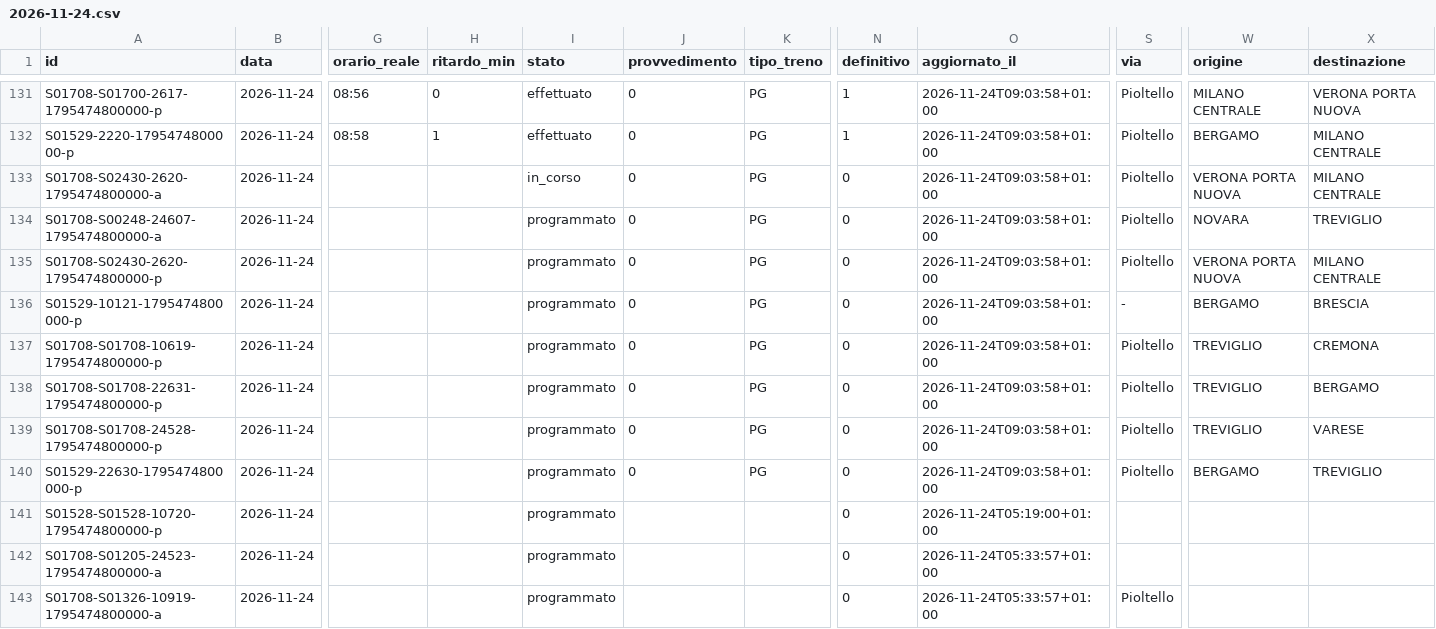
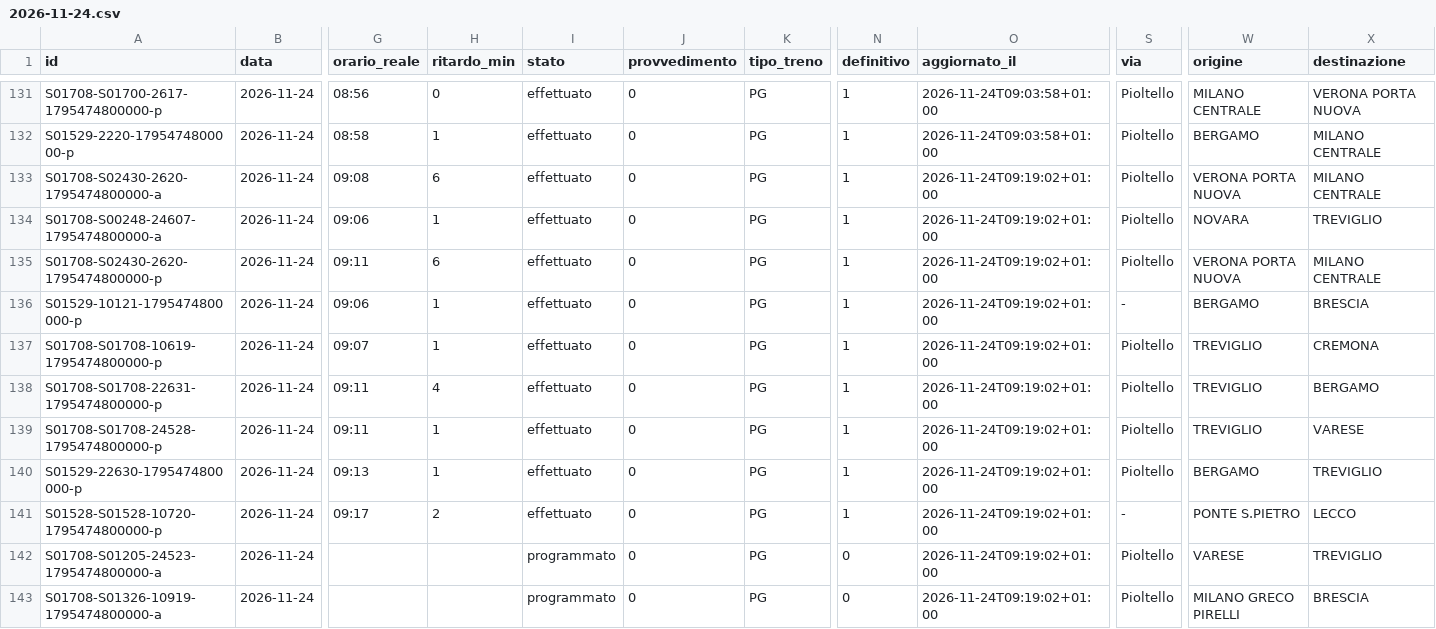
Before and after one commit to lucabonzanni/monitor-treni-bergamo, a CSV file: docs/dati/corse/2026-11-24.csv, drawn as a sheet; only a part is shown, gaps mark what is left out; the diff covers the shown part only; the diff names each change by its address in the sheet, - before the commit and + after, or states it on an @@ line.

```diff
--- a/docs/dati/corse/2026-11-24.csv
+++ b/docs/dati/corse/2026-11-24.csv
-G133 (orario_reale): (empty)
+G133 (orario_reale): 09:08
-H133 (ritardo_min): (empty)
+H133 (ritardo_min): 6
-I133 (stato): in_corso
+I133 (stato): effettuato
-N133:N141 (definitivo): 0
+N133:N141 (definitivo): 1
-O133:O140 (aggiornato_il): 2026-11-24T09:03:58+01:00
+O133:O140 (aggiornato_il): 2026-11-24T09:19:02+01:00
-G134 (orario_reale): (empty)
+G134 (orario_reale): 09:06
-H134 (ritardo_min): (empty)
+H134 (ritardo_min): 1
-I134:I141 (stato): programmato
+I134:I141 (stato): effettuato
-G135 (orario_reale): (empty)
+G135 (orario_reale): 09:11
-H135 (ritardo_min): (empty)
+H135 (ritardo_min): 6
-G136 (orario_reale): (empty)
+G136 (orario_reale): 09:06
-H136:H137 (ritardo_min): (empty)
+H136:H137 (ritardo_min): 1
-G137 (orario_reale): (empty)
+G137 (orario_reale): 09:07
-G138:G139 (orario_reale): (empty)
+G138:G139 (orario_reale): 09:11
-H138 (ritardo_min): (empty)
+H138 (ritardo_min): 4
-H139:H140 (ritardo_min): (empty)
+H139:H140 (ritardo_min): 1
-G140 (orario_reale): (empty)
+G140 (orario_reale): 09:13
-G141 (orario_reale): (empty)
+G141 (orario_reale): 09:17
-H141 (ritardo_min): (empty)
+H141 (ritardo_min): 2
-J141:J143 (provvedimento): (empty)
+J141:J143 (provvedimento): 0
-K141:K143 (tipo_treno): (empty)
+K141:K143 (tipo_treno): PG
-O141 (aggiornato_il): 2026-11-24T05:19:00+01:00
+O141 (aggiornato_il): 2026-11-24T09:19:02+01:00
-S141 (via): (empty)
+S141 (via): -
-W141 (origine): (empty)
+W141 (origine): PONTE S.PIETRO
-X141 (destinazione): (empty)
+X141 (destinazione): LECCO
-O142:O143 (aggiornato_il): 2026-11-24T05:33:57+01:00
+O142:O143 (aggiornato_il): 2026-11-24T09:19:02+01:00
-S142 (via): (empty)
+S142 (via): Pioltello
-W142 (origine): (empty)
+W142 (origine): VARESE
-X142 (destinazione): (empty)
+X142 (destinazione): TREVIGLIO
-W143 (origine): (empty)
+W143 (origine): MILANO GRECO PIRELLI
-X143 (destinazione): (empty)
+X143 (destinazione): BRESCIA
```
Also changed, not shown: 8 added rows and 16 edited cells elsewhere in this file, docs/dati/corse_complete.csv, 2 other files.
